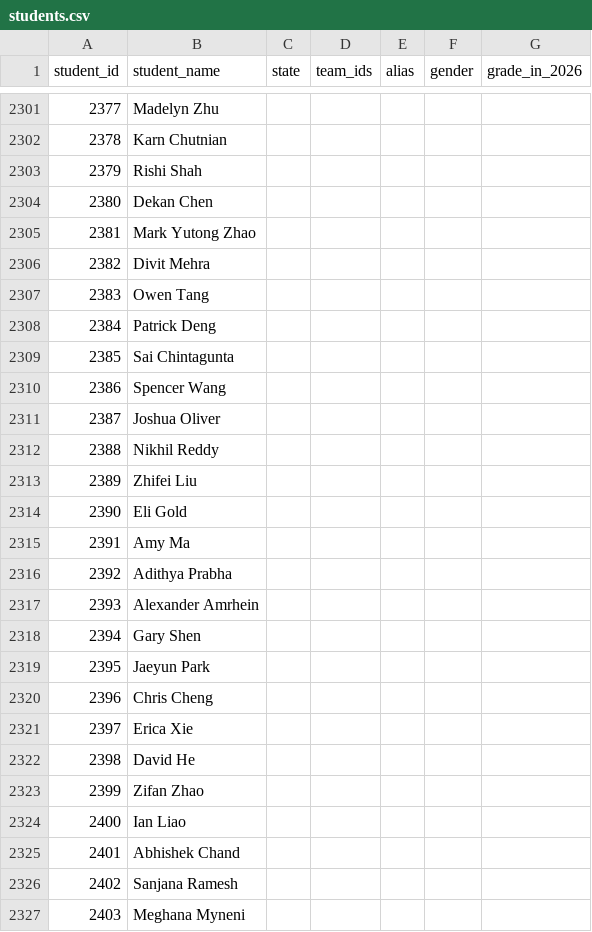
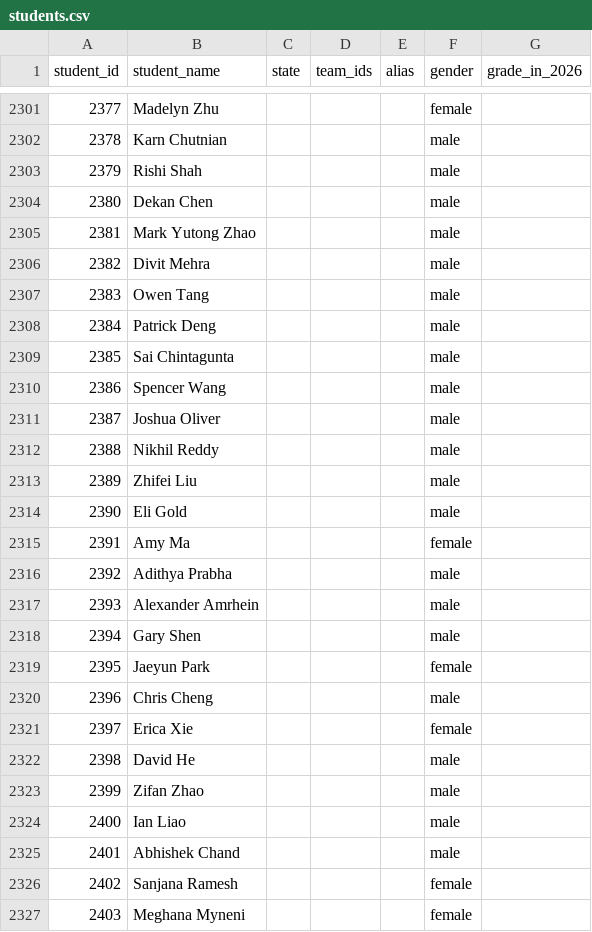
Before and after one commit to mchen07/math-competition, a CSV file: database/students/students.csv, drawn as a sheet; only a part is shown, gaps mark what is left out; the diff covers the shown part only.

Commit message:
add gender inference script

```diff
--- a/database/students/students.csv
+++ b/database/students/students.csv
@@ -2301,27 +2301,27 @@ student_id,student_name,state,team_ids,alias,gender,grade_in_2026
-2377,Madelyn Zhu,,,,,
-2378,Karn Chutnian,,,,,
-2379,Rishi Shah,,,,,
-2380,Dekan Chen,,,,,
-2381,Mark Yutong Zhao,,,,,
-2382,Divit Mehra,,,,,
-2383,Owen Tang,,,,,
-2384,Patrick Deng,,,,,
-2385,Sai Chintagunta,,,,,
-2386,Spencer Wang,,,,,
-2387,Joshua Oliver,,,,,
-2388,Nikhil Reddy,,,,,
-2389,Zhifei Liu,,,,,
-2390,Eli Gold,,,,,
-2391,Amy Ma,,,,,
-2392,Adithya Prabha,,,,,
-2393,Alexander Amrhein,,,,,
-2394,Gary Shen,,,,,
-2395,Jaeyun Park,,,,,
-2396,Chris Cheng,,,,,
-2397,Erica Xie,,,,,
-2398,David He,,,,,
-2399,Zifan Zhao,,,,,
-2400,Ian Liao,,,,,
-2401,Abhishek Chand,,,,,
-2402,Sanjana Ramesh,,,,,
-2403,Meghana Myneni,,,,,
+2377,Madelyn Zhu,,,,female,
+2378,Karn Chutnian,,,,male,
+2379,Rishi Shah,,,,male,
+2380,Dekan Chen,,,,male,
+2381,Mark Yutong Zhao,,,,male,
+2382,Divit Mehra,,,,male,
+2383,Owen Tang,,,,male,
+2384,Patrick Deng,,,,male,
+2385,Sai Chintagunta,,,,male,
+2386,Spencer Wang,,,,male,
+2387,Joshua Oliver,,,,male,
+2388,Nikhil Reddy,,,,male,
+2389,Zhifei Liu,,,,male,
+2390,Eli Gold,,,,male,
+2391,Amy Ma,,,,female,
+2392,Adithya Prabha,,,,male,
+2393,Alexander Amrhein,,,,male,
+2394,Gary Shen,,,,male,
+2395,Jaeyun Park,,,,female,
+2396,Chris Cheng,,,,male,
+2397,Erica Xie,,,,female,
+2398,David He,,,,male,
+2399,Zifan Zhao,,,,male,
+2400,Ian Liao,,,,male,
+2401,Abhishek Chand,,,,male,
+2402,Sanjana Ramesh,,,,female,
+2403,Meghana Myneni,,,,female,
```
Also changed, not shown: 111 edited cells elsewhere in this file, 2 other files.
